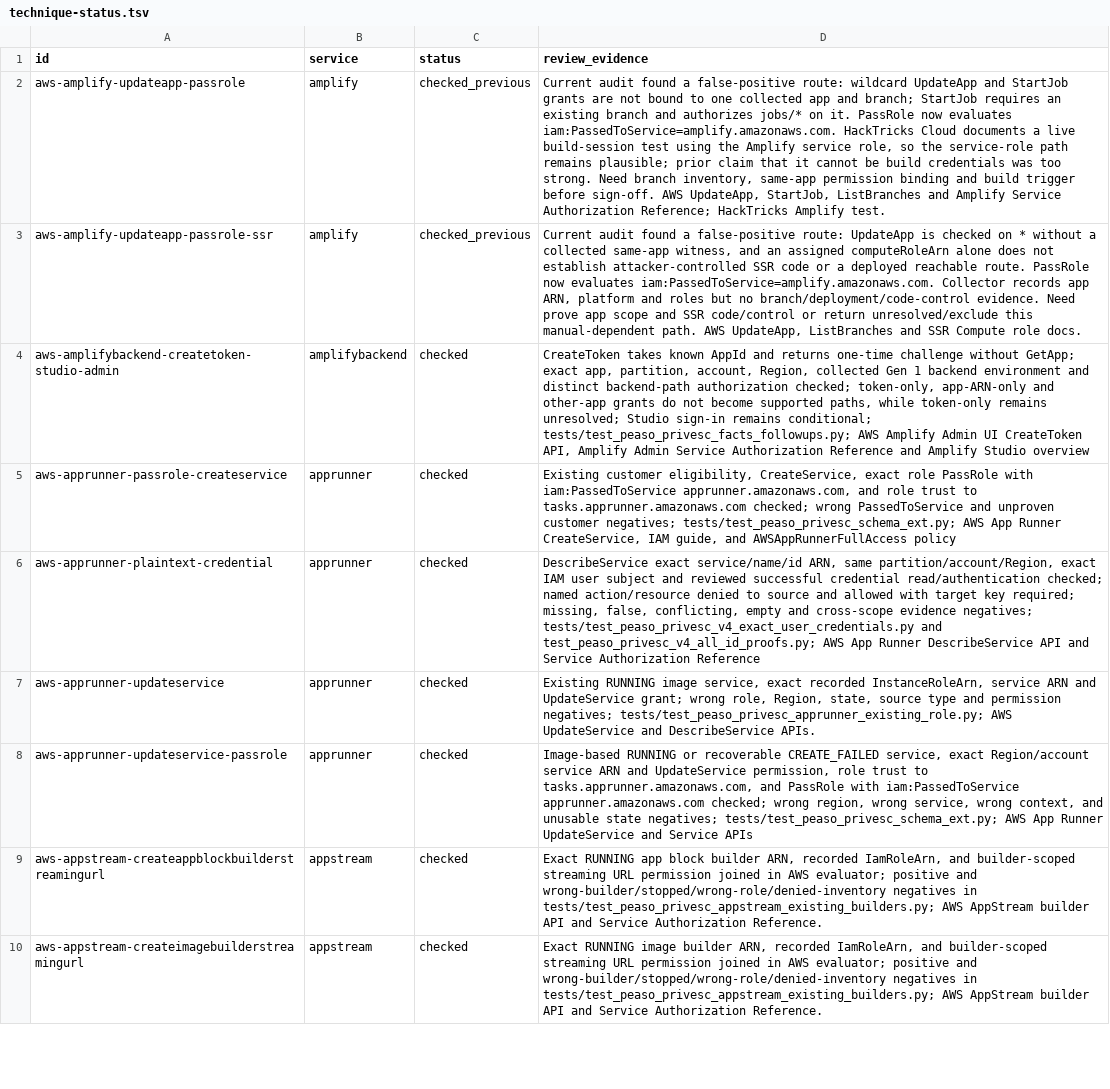
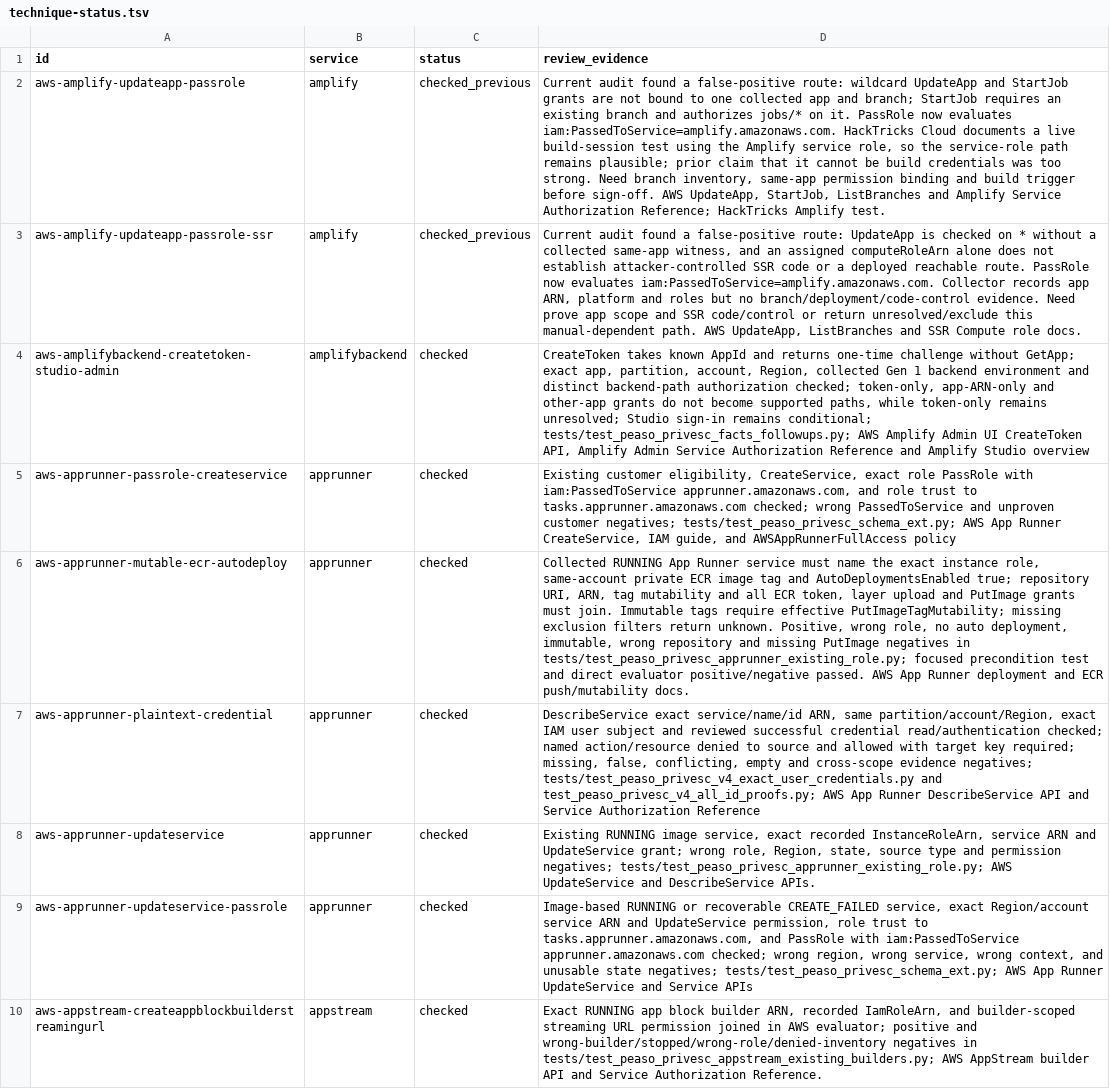
Before and after one commit to peass-ng/Blue-CloudPEASS, a TSV file: work_aws_privesc_review/technique-status.tsv, drawn as a sheet; only a part is shown; the shorter side is filled out with more unchanged rows; the diff names each change by its address in the sheet, - before the commit and + after, or states it on an @@ line.

Commit message:
Bind App Runner mutable ECR tag to exact instance role

```diff
--- a/work_aws_privesc_review/technique-status.tsv
+++ b/work_aws_privesc_review/technique-status.tsv
+row 6: aws-apprunner-mutable-ecr-autodeploy | apprunner | checked | Collected RUNNING App Runner service must name the exact instance role, same-account private ECR image tag and AutoDeploymentsEnabled true; repository URI, ARN, tag mutability and all ECR token, layer upload and PutImage grants must join. Immutable tags require effective PutImageTagMutability; missing exclusion filters return unknown. Positive, wrong role, no auto deployment, immutable, wrong repository and missing PutImage negatives in tests/test_peaso_privesc_apprunner_existing_role.py; focused precondition test and direct evaluator positive/negative passed. AWS App Runner deployment and ECR push/mutability docs.
```
Also changed, not shown: work_aws_privesc_review/page-status.tsv, work_aws_privesc_review/retired-technique-status.tsv, 10 other files.
